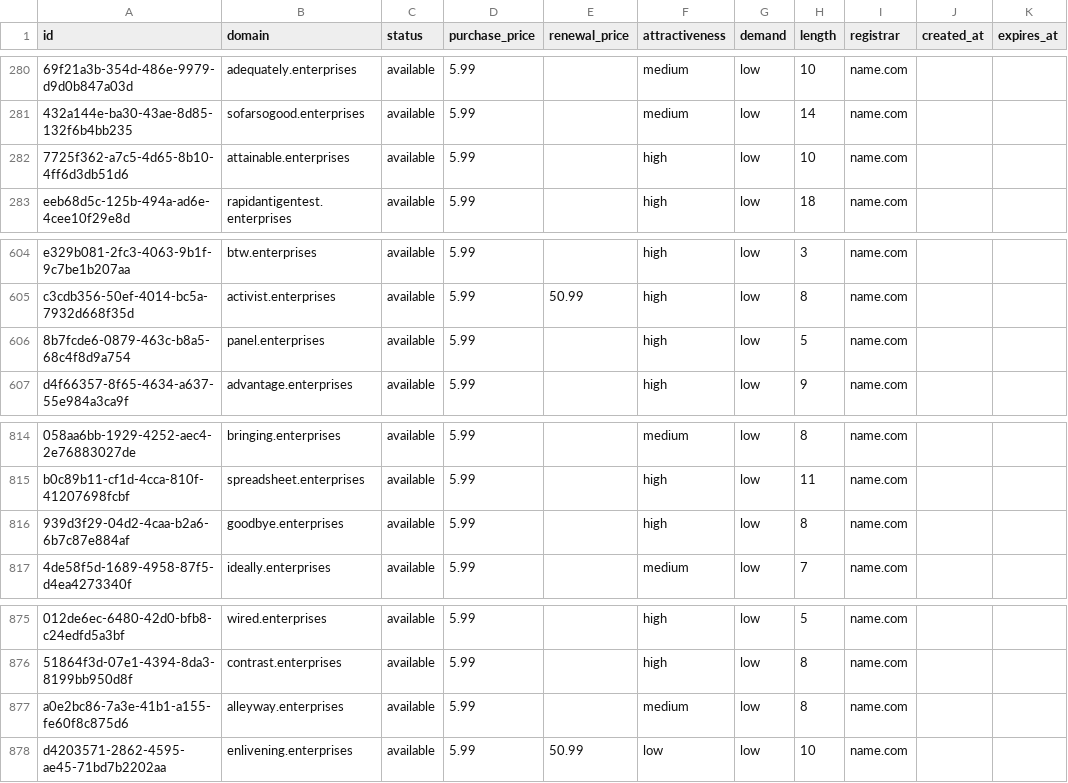
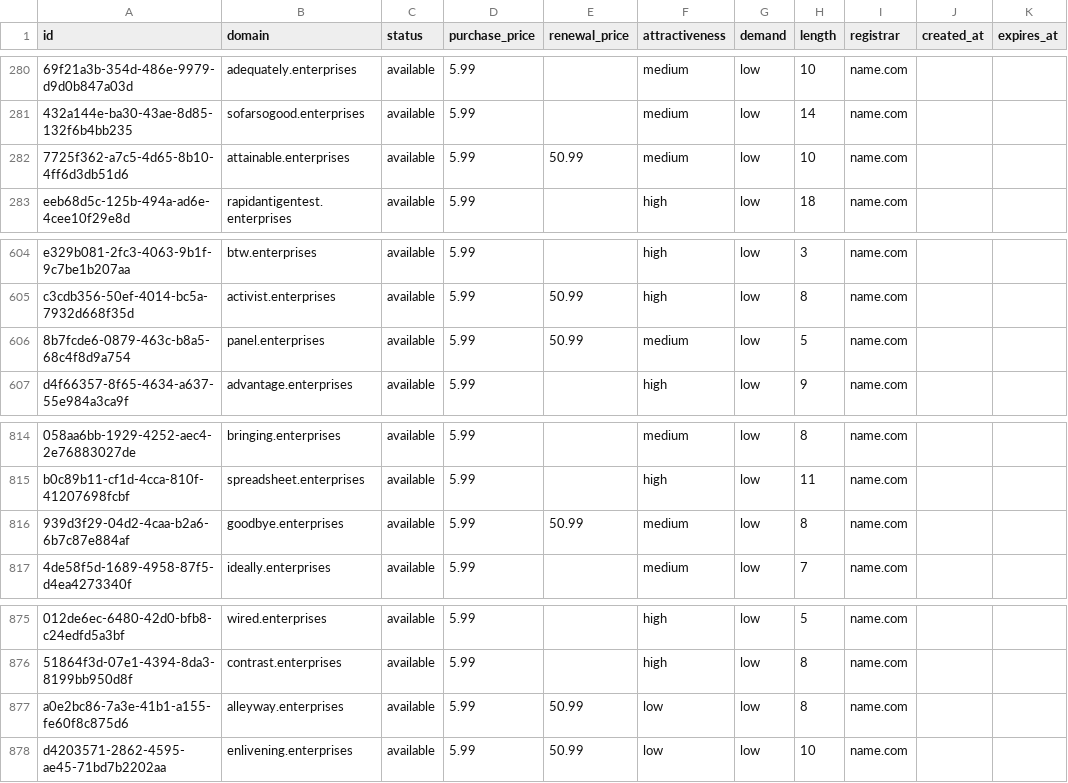
Before and after one commit to UniqueDomains/enterprises-oneword-domains, a CSV file: enterprises.csv, drawn as a sheet; only a part is shown, gaps mark what is left out; the diff names each change by its address in the sheet, - before the commit and + after, or states it on an @@ line.

Commit message:
Domains update

```diff
--- a/enterprises.csv
+++ b/enterprises.csv
-E282 (renewal_price): (empty)
+E282 (renewal_price): 50.99
-F282 (attractiveness): high
+F282 (attractiveness): medium
-E606 (renewal_price): (empty)
+E606 (renewal_price): 50.99
-F606 (attractiveness): high
+F606 (attractiveness): medium
-E816 (renewal_price): (empty)
+E816 (renewal_price): 50.99
-F816 (attractiveness): high
+F816 (attractiveness): medium
-E877 (renewal_price): (empty)
+E877 (renewal_price): 50.99
-F877 (attractiveness): medium
+F877 (attractiveness): low
```
Also changed, not shown: 3 other files.
